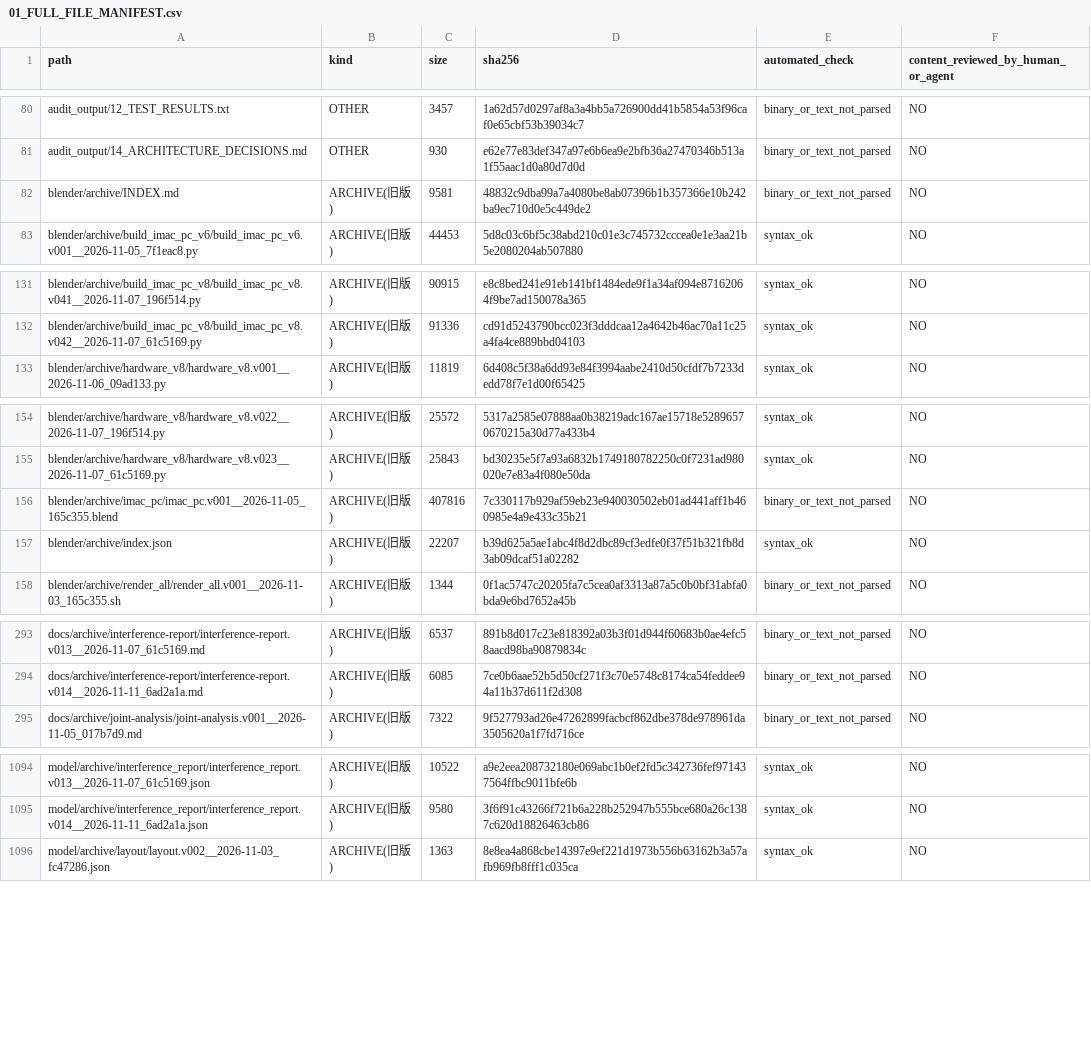
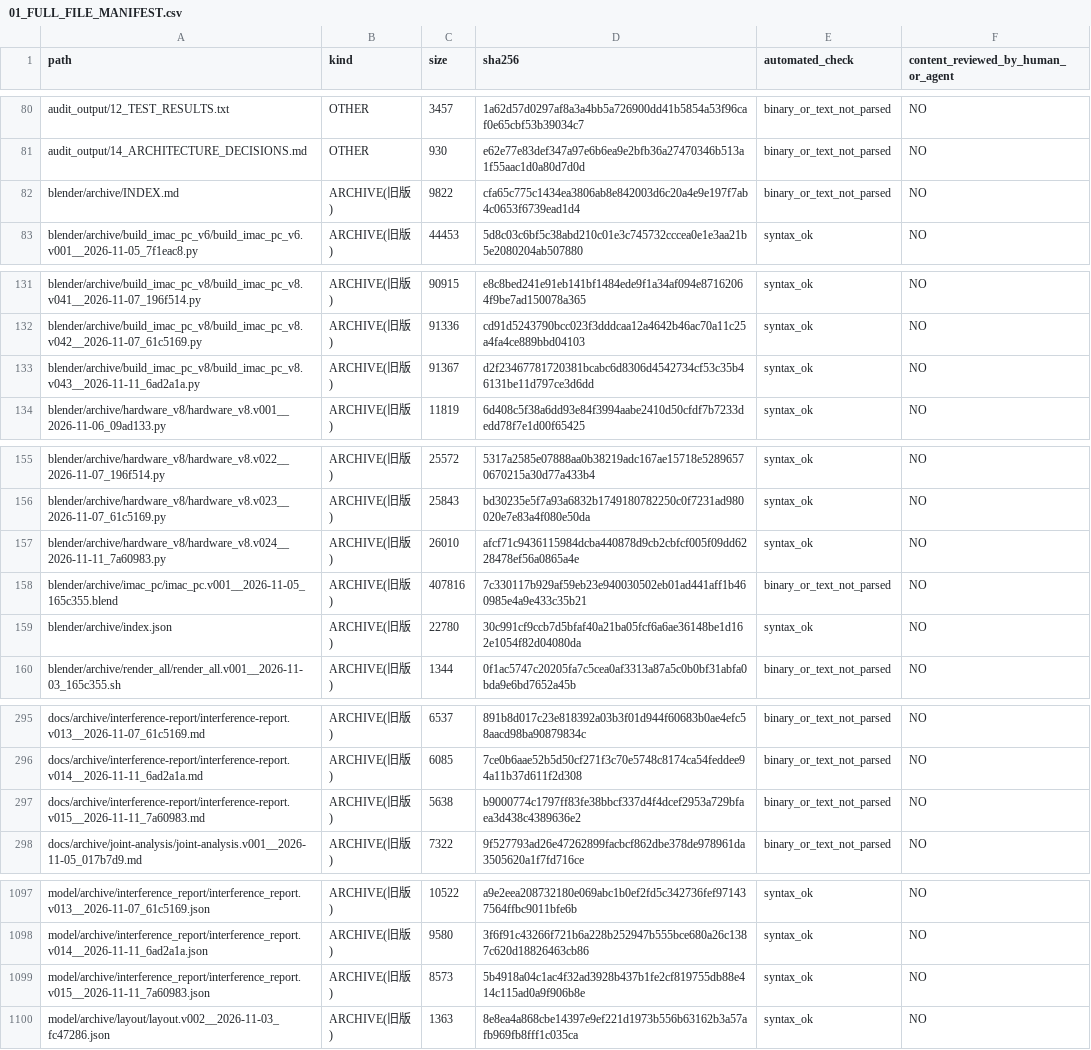
Before and after one commit to mai-ima/imac, a CSV file: audit_output/01_FULL_FILE_MANIFEST.csv, drawn as a sheet; only a part is shown, gaps mark what is left out; the diff covers the shown part only.

```diff
--- a/audit_output/01_FULL_FILE_MANIFEST.csv
+++ b/audit_output/01_FULL_FILE_MANIFEST.csv
@@ -81,3 +81,3 @@ audit_output/12_TEST_RESULTS.txt,OTHER,3457,1a62d57d0297af8a3a4bb5a726900dd41b58
 audit_output/14_ARCHITECTURE_DECISIONS.md,OTHER,930,e62e77e83def347a97e6b6ea9e2bfb36a27470346b513a1f55aac1d0a80d7d0d,binary_or_text_not_parsed,NO
-blender/archive/INDEX.md,ARCHIVE(旧版),9581,48832c9dba99a7a4080be8ab07396b1b357366e10b242ba9ec710d0e5c449de2,binary_or_text_not_parsed,NO
+blender/archive/INDEX.md,ARCHIVE(旧版),9822,cfa65c775c1434ea3806ab8e842003d6c20a4e9e197f7ab4c0653f6739ead1d4,binary_or_text_not_parsed,NO
 blender/archive/build_imac_pc_v6/build_imac_pc_v6.v001__2026-11-05_7f1eac8.py,ARCHIVE(旧版),44453,5d8c03c6bf5c38abd210c01e3c745732cccea0e1e3aa21b5e2080204ab507880,syntax_ok,NO
@@ -132,2 +132,3 @@ blender/archive/build_imac_pc_v8/build_imac_pc_v8.v041__2026-11-07_196f514.py,AR
 blender/archive/build_imac_pc_v8/build_imac_pc_v8.v042__2026-11-07_61c5169.py,ARCHIVE(旧版),91336,cd91d5243790bcc023f3dddcaa12a4642b46ac70a11c25a4fa4ce889bbd04103,syntax_ok,NO
+blender/archive/build_imac_pc_v8/build_imac_pc_v8.v043__2026-11-11_6ad2a1a.py,ARCHIVE(旧版),91367,d2f23467781720381bcabc6d8306d4542734cf53c35b46131be11d797ce3d6dd,syntax_ok,NO
 blender/archive/hardware_v8/hardware_v8.v001__2026-11-06_09ad133.py,ARCHIVE(旧版),11819,6d408c5f38a6dd93e84f3994aabe2410d50cfdf7b7233dedd78f7e1d00f65425,syntax_ok,NO
@@ -155,4 +156,5 @@ blender/archive/hardware_v8/hardware_v8.v022__2026-11-07_196f514.py,ARCHIVE(旧
 blender/archive/hardware_v8/hardware_v8.v023__2026-11-07_61c5169.py,ARCHIVE(旧版),25843,bd30235e5f7a93a6832b1749180782250c0f7231ad980020e7e83a4f080e50da,syntax_ok,NO
+blender/archive/hardware_v8/hardware_v8.v024__2026-11-11_7a60983.py,ARCHIVE(旧版),26010,afcf71c9436115984dcba440878d9cb2cbfcf005f09dd6228478ef56a0865a4e,syntax_ok,NO
 blender/archive/imac_pc/imac_pc.v001__2026-11-05_165c355.blend,ARCHIVE(旧版),407816,7c330117b929af59eb23e940030502eb01ad441aff1b460985e4a9e433c35b21,binary_or_text_not_parsed,NO
-blender/archive/index.json,ARCHIVE(旧版),22207,b39d625a5ae1abc4f8d2dbc89cf3edfe0f37f51b321fb8d3ab09dcaf51a02282,syntax_ok,NO
+blender/archive/index.json,ARCHIVE(旧版),22780,30c991cf9ccb7d5bfaf40a21ba05fcf6a6ae36148be1d162e1054f82d04080da,syntax_ok,NO
 blender/archive/render_all/render_all.v001__2026-11-03_165c355.sh,ARCHIVE(旧版),1344,0f1ac5747c20205fa7c5cea0af3313a87a5c0b0bf31abfa0bda9e6bd7652a45b,binary_or_text_not_parsed,NO
@@ -294,2 +296,3 @@ docs/archive/interference-report/interference-report.v013__2026-11-07_61c5169.md
 docs/archive/interference-report/interference-report.v014__2026-11-11_6ad2a1a.md,ARCHIVE(旧版),6085,7ce0b6aae52b5d50cf271f3c70e5748c8174ca54feddee94a11b37d611f2d308,binary_or_text_not_parsed,NO
+docs/archive/interference-report/interference-report.v015__2026-11-11_7a60983.md,ARCHIVE(旧版),5638,b9000774c1797ff83fe38bbcf337d4f4dcef2953a729bfaea3d438c4389636e2,binary_or_text_not_parsed,NO
 docs/archive/joint-analysis/joint-analysis.v001__2026-11-05_017b7d9.md,ARCHIVE(旧版),7322,9f527793ad26e47262899facbcf862dbe378de978961da3505620a1f7fd716ce,binary_or_text_not_parsed,NO
@@ -1095,2 +1098,3 @@ model/archive/interference_report/interference_report.v013__2026-11-07_61c5169.j
 model/archive/interference_report/interference_report.v014__2026-11-11_6ad2a1a.json,ARCHIVE(旧版),9580,3f6f91c43266f721b6a228b252947b555bce680a26c1387c620d18826463cb86,syntax_ok,NO
+model/archive/interference_report/interference_report.v015__2026-11-11_7a60983.json,ARCHIVE(旧版),8573,5b4918a04c1ac4f32ad3928b437b1fe2cf819755db88e414c115ad0a9f906b8e,syntax_ok,NO
 model/archive/layout/layout.v002__2026-11-03_fc47286.json,ARCHIVE(旧版),1363,8e8ea4a868cbe14397e9ef221d1973b556b63162b3a57afb969fb8fff1c035ca,syntax_ok,NO
```
Also changed, not shown: 8 edited cells elsewhere in this file.
